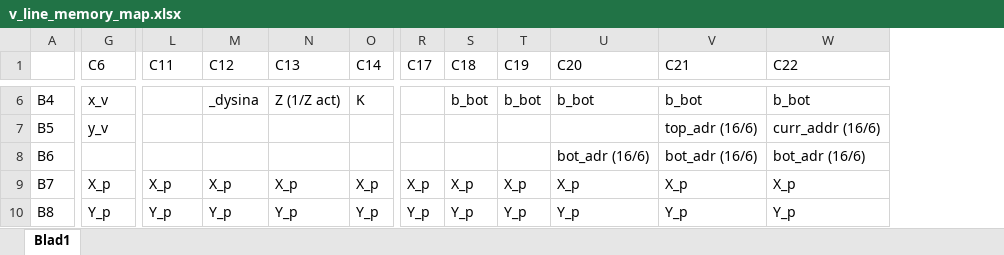
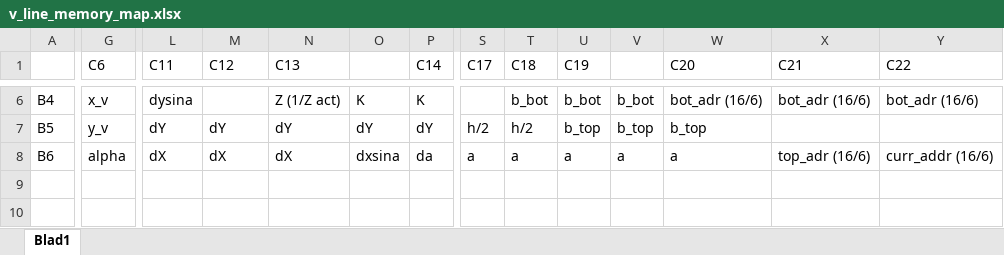
Before and after one commit to Team111111111111/DOOMic, an Excel workbook: Docs/v_line/v_line_memory_map.xlsx, sheet Blad1, drawn as a sheet; only a part is shown, gaps mark what is left out; values as stored, in another font and other column widths than the file's, no cell formats; removed rows and columns are numbered as before the commit, all else as after; rows hold the shown columns only; the diff covers the shown part only; the diff names each change by its address in the sheet, - before the commit and + after, or states it on an @@ line.

```diff
--- a/Docs/v_line/v_line_memory_map.xlsx (sheet Blad1)
+++ b/Docs/v_line/v_line_memory_map.xlsx (sheet Blad1)
+column O, rows 6-8: K | dY | dxsina
+column V, rows 6-8: b_bot | b_top | a
-L6 (C11): (empty)
+L6 (C11): dysina
-M6 (C12): _dysina
+M6 (C12): (empty)
-W6 (C20): b_bot
+W6 (C20): bot_adr (16/6)
-X6 (C21): b_bot
+X6 (C21): bot_adr (16/6)
-Y6 (C22): b_bot
+Y6 (C22): bot_adr (16/6)
-L7 (C11): (empty)
+L7 (C11): dY
-M7 (C12): (empty)
+M7 (C12): dY
-N7 (C13): (empty)
+N7 (C13): dY
-P7 (C14): (empty)
+P7 (C14): dY
-S7 (C17): (empty)
+S7 (C17): h/2
-T7 (C18): (empty)
+T7 (C18): h/2
-U7 (C19): (empty)
+U7 (C19): b_top
-W7 (C20): (empty)
+W7 (C20): b_top
-X7 (C21): top_adr (16/6)
+X7 (C21): (empty)
-Y7 (C22): curr_addr (16/6)
+Y7 (C22): (empty)
-G8 (C6): (empty)
+G8 (C6): alpha
-L8 (C11): (empty)
+L8 (C11): dX
-M8 (C12): (empty)
+M8 (C12): dX
-N8 (C13): (empty)
+N8 (C13): dX
-P8 (C14): (empty)
+P8 (C14): da
-S8 (C17): (empty)
+S8 (C17): a
-T8 (C18): (empty)
+T8 (C18): a
-U8 (C19): (empty)
+U8 (C19): a
-W8 (C20): bot_adr (16/6)
+W8 (C20): a
-X8 (C21): bot_adr (16/6)
+X8 (C21): top_adr (16/6)
-Y8 (C22): bot_adr (16/6)
+Y8 (C22): curr_addr (16/6)
-row 9: B7 | X_p | X_p | X_p | X_p | X_p | X_p | X_p | X_p | X_p | X_p | X_p
-row 10: B8 | Y_p | Y_p | Y_p | Y_p | Y_p | Y_p | Y_p | Y_p | Y_p | Y_p | Y_p
```
Also changed, not shown: 47 edited cells elsewhere in this sheet, cell formats, 1 other file.
